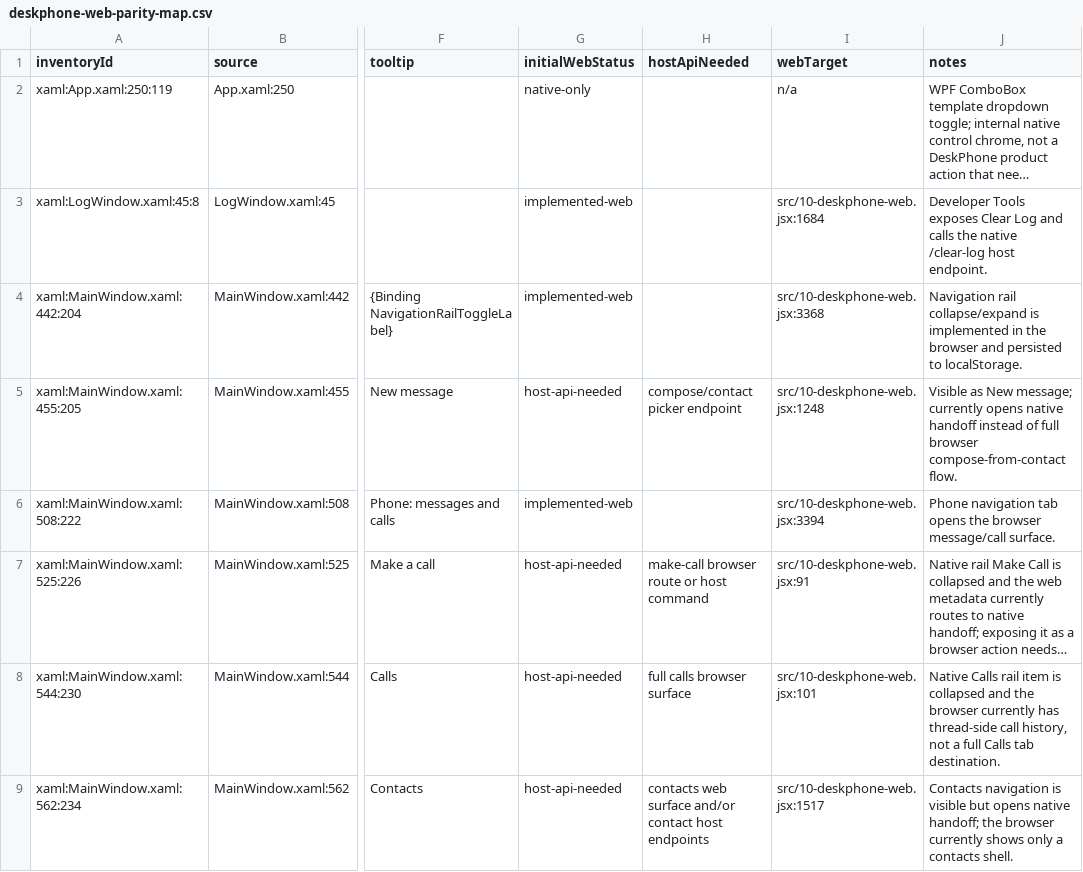
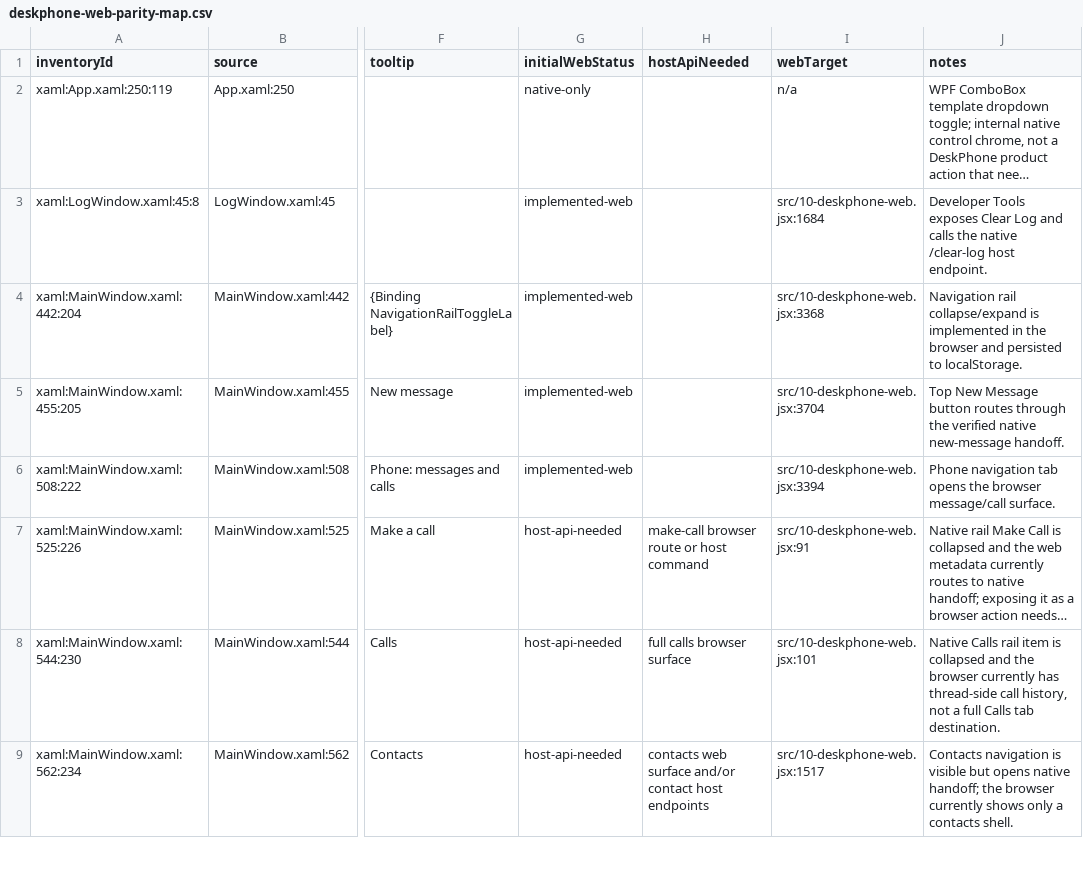
Before and after one commit to addedlife/onetaskfocuser, a CSV file: docs/deskphone-parity/deskphone-web-parity-map.csv, drawn as a sheet; only a part is shown, gaps mark what is left out; long unchanged cells end in …; the diff covers the shown part only; the diff names each change by its address in the sheet, - before the commit and + after, or states it on an @@ line.

Commit message:
feat: DeskPhone web new message handoff

```diff
--- a/docs/deskphone-parity/deskphone-web-parity-map.csv
+++ b/docs/deskphone-parity/deskphone-web-parity-map.csv
-G5 (initialWebStatus): host-api-needed
+G5 (initialWebStatus): implemented-web
-H5 (hostApiNeeded): compose/contact picker endpoint
+H5 (hostApiNeeded): (empty)
-I5 (webTarget): src/10-deskphone-web.jsx:1248
+I5 (webTarget): src/10-deskphone-web.jsx:3704
-J5 (notes): Visible as New message; currently opens native handoff instead of full browser compose-from-contact flow.
+J5 (notes): Top New Message button routes through the verified native new-message handoff.
```
Also changed, not shown: 8 edited cells elsewhere in this file, 6 other files.
